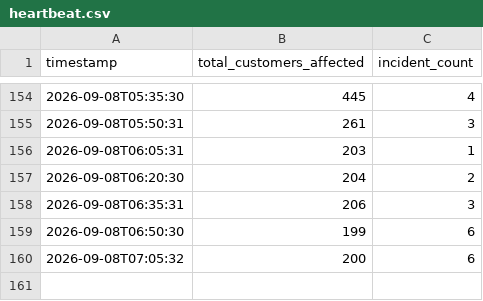
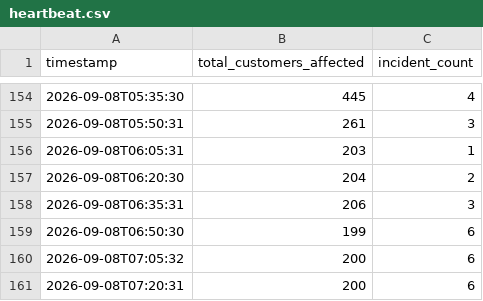
Before and after one commit to JPearson-dev/aes-ohio-outages, a CSV file: heartbeat.csv, drawn as a sheet; only a part is shown, gaps mark what is left out.

```diff
--- a/heartbeat.csv
+++ b/heartbeat.csv
@@ -160 +160,2 @@ timestamp,total_customers_affected,incident_count
 2026-09-08T07:05:32,200,6
+2026-09-08T07:20:31,200,6
```
Also changed, not shown: 3 other files.
